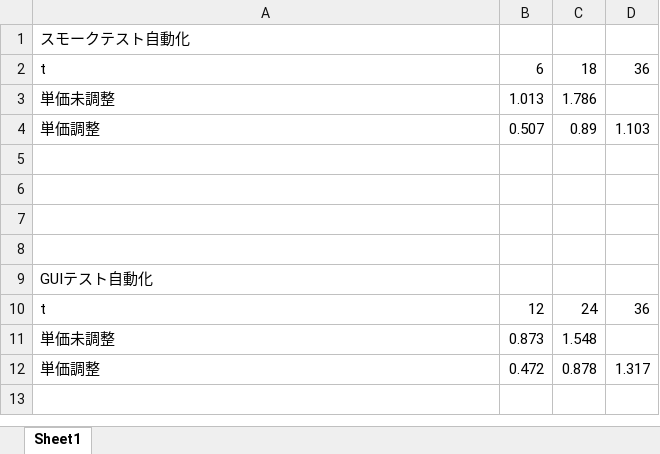
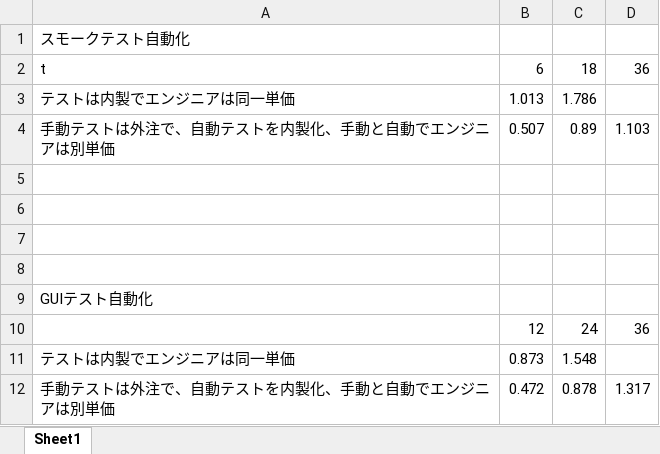
Before and after one commit to ootaken/TestAutomationROI, an Excel workbook: roi_graph.xlsx, sheet Sheet1, drawn as a sheet; values as stored, in another font and other column widths than the file's, no borders; charts and pictures not drawn; the diff names each change by its address in the sheet, - before the commit and + after, or states it on an @@ line.

Commit message:
reflect kyonmm san review for graph

```diff
--- a/roi_graph.xlsx (sheet Sheet1)
+++ b/roi_graph.xlsx (sheet Sheet1)
-A3: 単価未調整
+A3: テストは内製でエンジニアは同一単価
-A4: 単価調整
+A4: 手動テストは外注で、自動テストを内製化、手動と自動でエンジニアは別単価
-A10: t
+A10: (empty)
-A11: 単価未調整
+A11: テストは内製でエンジニアは同一単価
-A12: 単価調整
+A12: 手動テストは外注で、自動テストを内製化、手動と自動でエンジニアは別単価
```
Also changed, not shown: charts or pictures, 3 other files.
